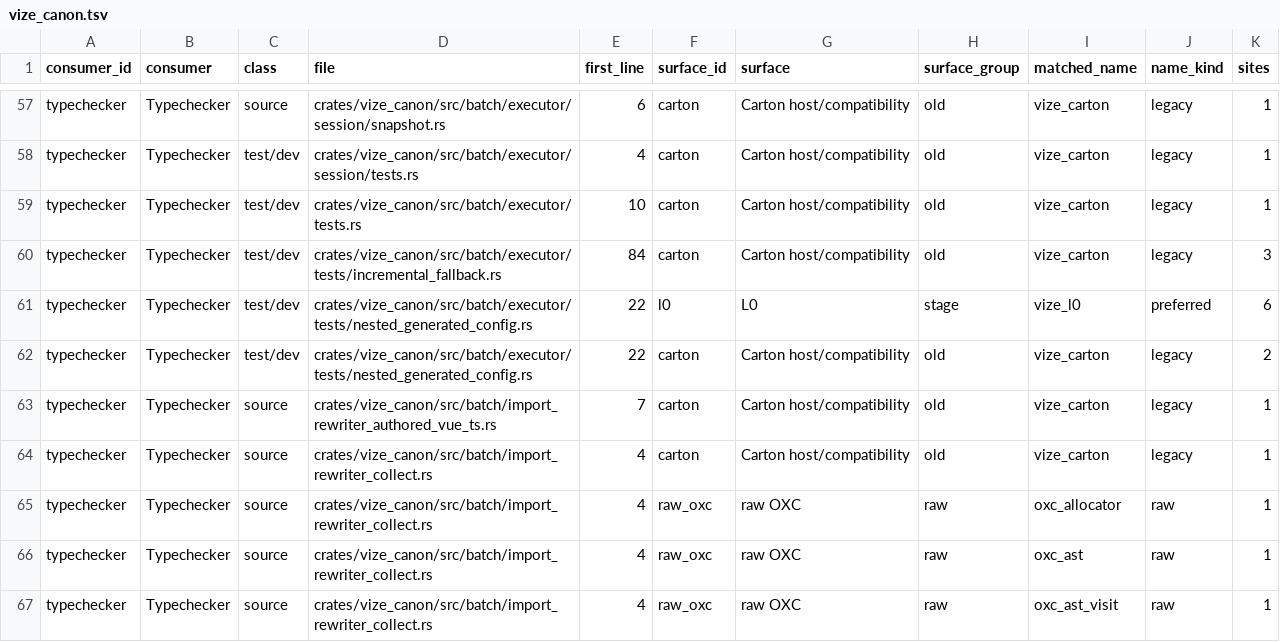
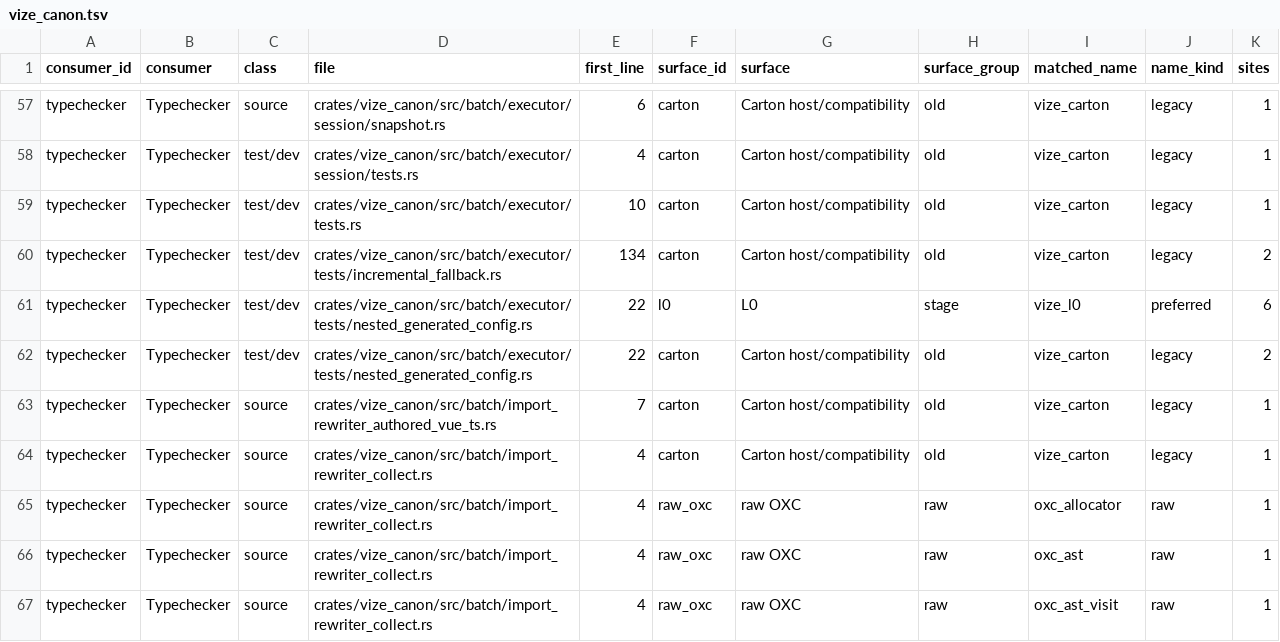
Before and after one commit to ty-ler/vize, a TSV file: docs/davinci/plan/consumer-migration-surfaces/typechecker/vize_canon.tsv, drawn as a sheet; only a part is shown, gaps mark what is left out.

```diff
--- a/docs/davinci/plan/consumer-migration-surfaces/typechecker/vize_canon.tsv
+++ b/docs/davinci/plan/consumer-migration-surfaces/typechecker/vize_canon.tsv
@@ -59,3 +59,3 @@ typechecker	Typechecker	test/dev	crates/vize_canon/src/batch/executor/session/te
 typechecker	Typechecker	test/dev	crates/vize_canon/src/batch/executor/tests.rs	10	carton	Carton host/compatibility	old	vize_carton	legacy	1
-typechecker	Typechecker	test/dev	crates/vize_canon/src/batch/executor/tests/incremental_fallback.rs	84	carton	Carton host/compatibility	old	vize_carton	legacy	3
+typechecker	Typechecker	test/dev	crates/vize_canon/src/batch/executor/tests/incremental_fallback.rs	134	carton	Carton host/compatibility	old	vize_carton	legacy	2
 typechecker	Typechecker	test/dev	crates/vize_canon/src/batch/executor/tests/nested_generated_config.rs	22	l0	L0	stage	vize_l0	preferred	6
```
Also changed, not shown: 3 other files.
